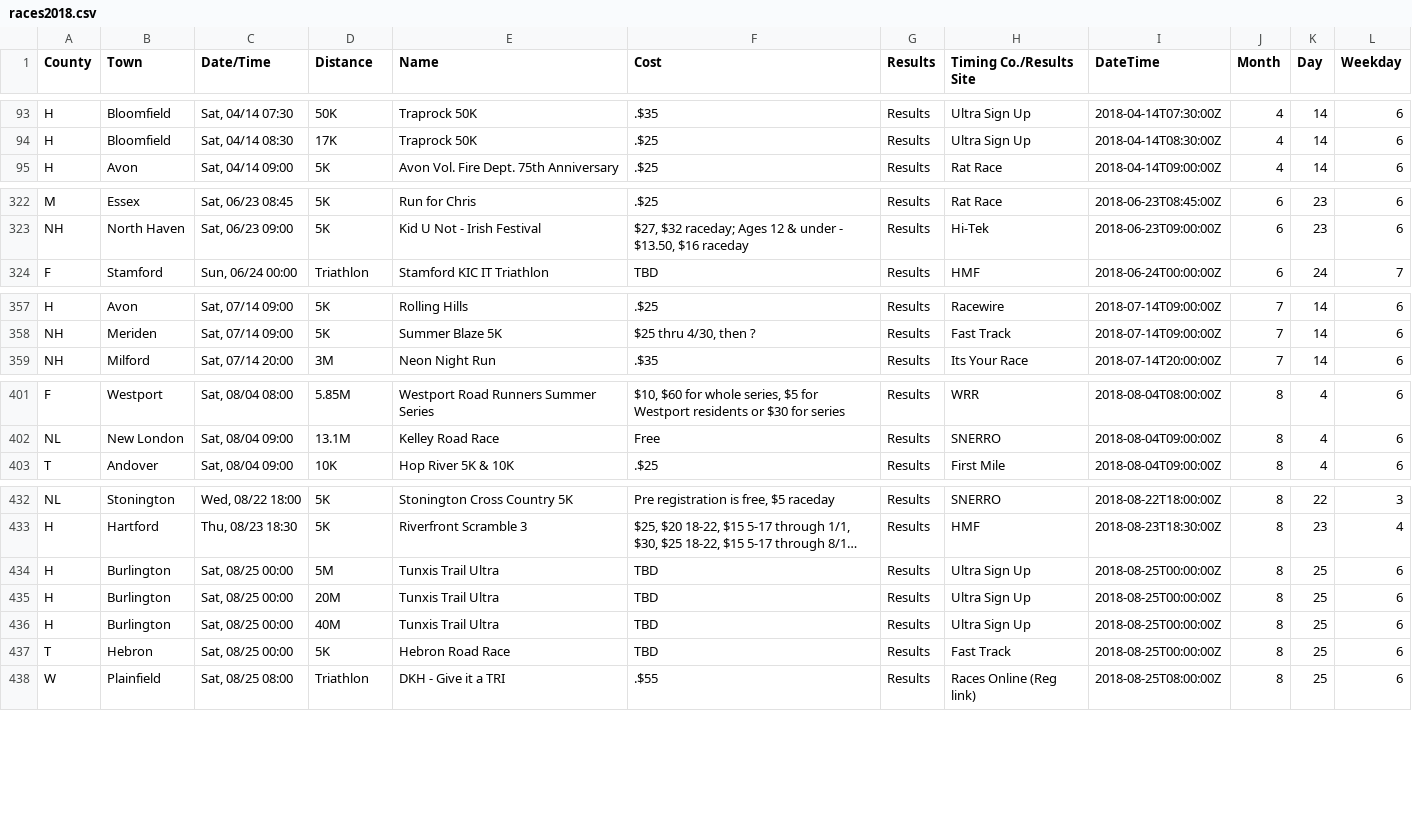
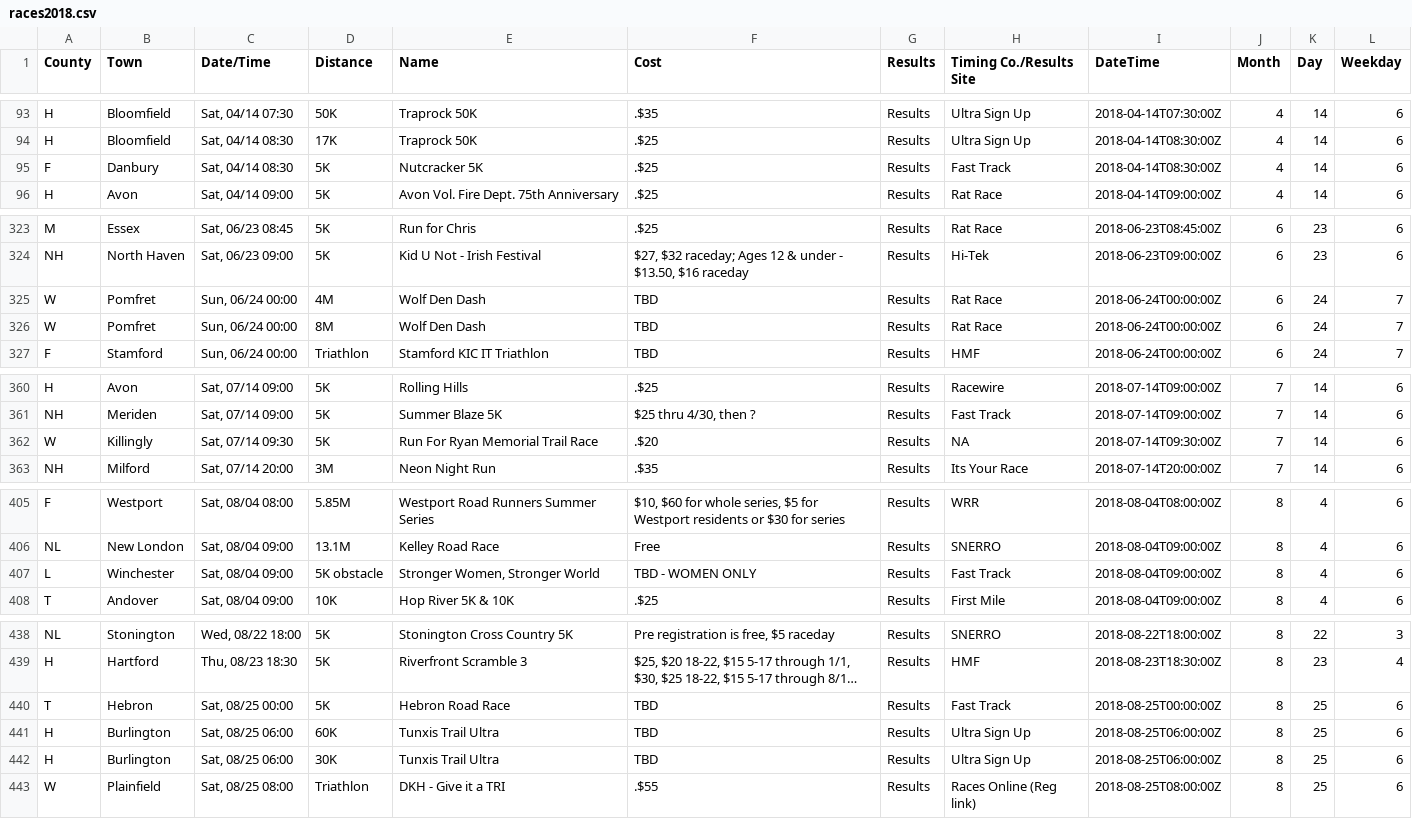
Before and after one commit to jpasini/dataviz-project-template, a CSV file: data/races2018.csv, drawn as a sheet; only a part is shown, gaps mark what is left out; long unchanged cells end in …; removed rows and columns are numbered as before the commit, all else as after; the diff covers the shown part only; the diff names each change by its address in the sheet, - before the commit and + after, or states it on an @@ line.

Commit message:
fresh data

```diff
--- a/data/races2018.csv
+++ b/data/races2018.csv
+row 95: F | Danbury | Sat, 04/14 08:30 | 5K | Nutcracker 5K | .$25 | Results | Fast Track | 2018-04-14T08:30:00Z | 4 | 14 | 6
+row 325: W | Pomfret | Sun, 06/24 00:00 | 4M | Wolf Den Dash | TBD | Results | Rat Race | 2018-06-24T00:00:00Z | 6 | 24 | 7
+row 326: W | Pomfret | Sun, 06/24 00:00 | 8M | Wolf Den Dash | TBD | Results | Rat Race | 2018-06-24T00:00:00Z | 6 | 24 | 7
+row 362: W | Killingly | Sat, 07/14 09:30 | 5K | Run For Ryan Memorial Trail Race | .$20 | Results | NA | 2018-07-14T09:30:00Z | 7 | 14 | 6
+row 407: L | Winchester | Sat, 08/04 09:00 | 5K obstacle | Stronger Women, Stronger World | TBD - WOMEN ONLY | Results | Fast Track | 2018-08-04T09:00:00Z | 8 | 4 | 6
-row 434: H | Burlington | Sat, 08/25 00:00 | 5M | Tunxis Trail Ultra | TBD | Results | Ultra Sign Up | 2018-08-25T00:00:00Z | 8 | 25 | 6
-row 435: H | Burlington | Sat, 08/25 00:00 | 20M | Tunxis Trail Ultra | TBD | Results | Ultra Sign Up | 2018-08-25T00:00:00Z | 8 | 25 | 6
-row 436: H | Burlington | Sat, 08/25 00:00 | 40M | Tunxis Trail Ultra | TBD | Results | Ultra Sign Up | 2018-08-25T00:00:00Z | 8 | 25 | 6
+row 441: H | Burlington | Sat, 08/25 06:00 | 60K | Tunxis Trail Ultra | TBD | Results | Ultra Sign Up | 2018-08-25T06:00:00Z | 8 | 25 | 6
+row 442: H | Burlington | Sat, 08/25 06:00 | 30K | Tunxis Trail Ultra | TBD | Results | Ultra Sign Up | 2018-08-25T06:00:00Z | 8 | 25 | 6
```
Also changed, not shown: 1 added row and 7 edited cells elsewhere in this file, 1 other file.
